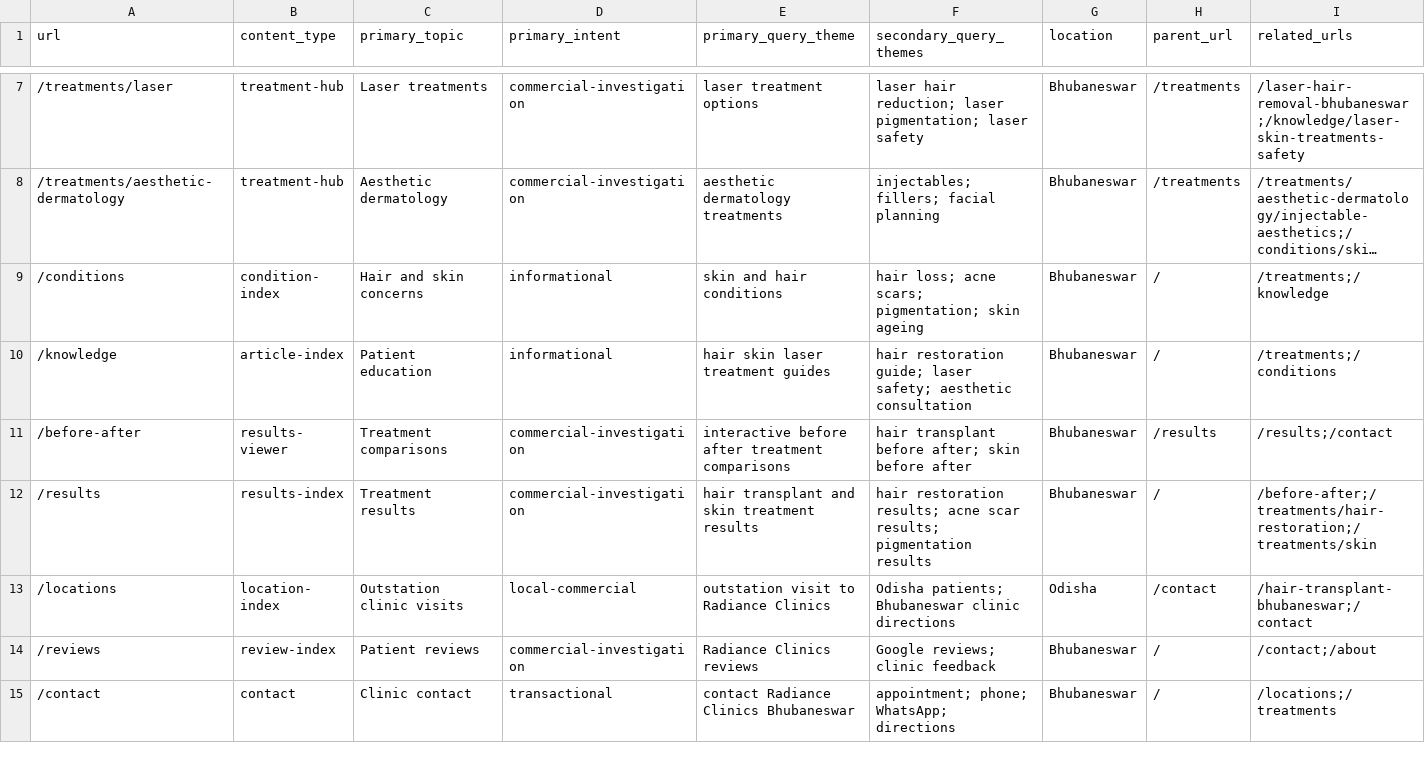
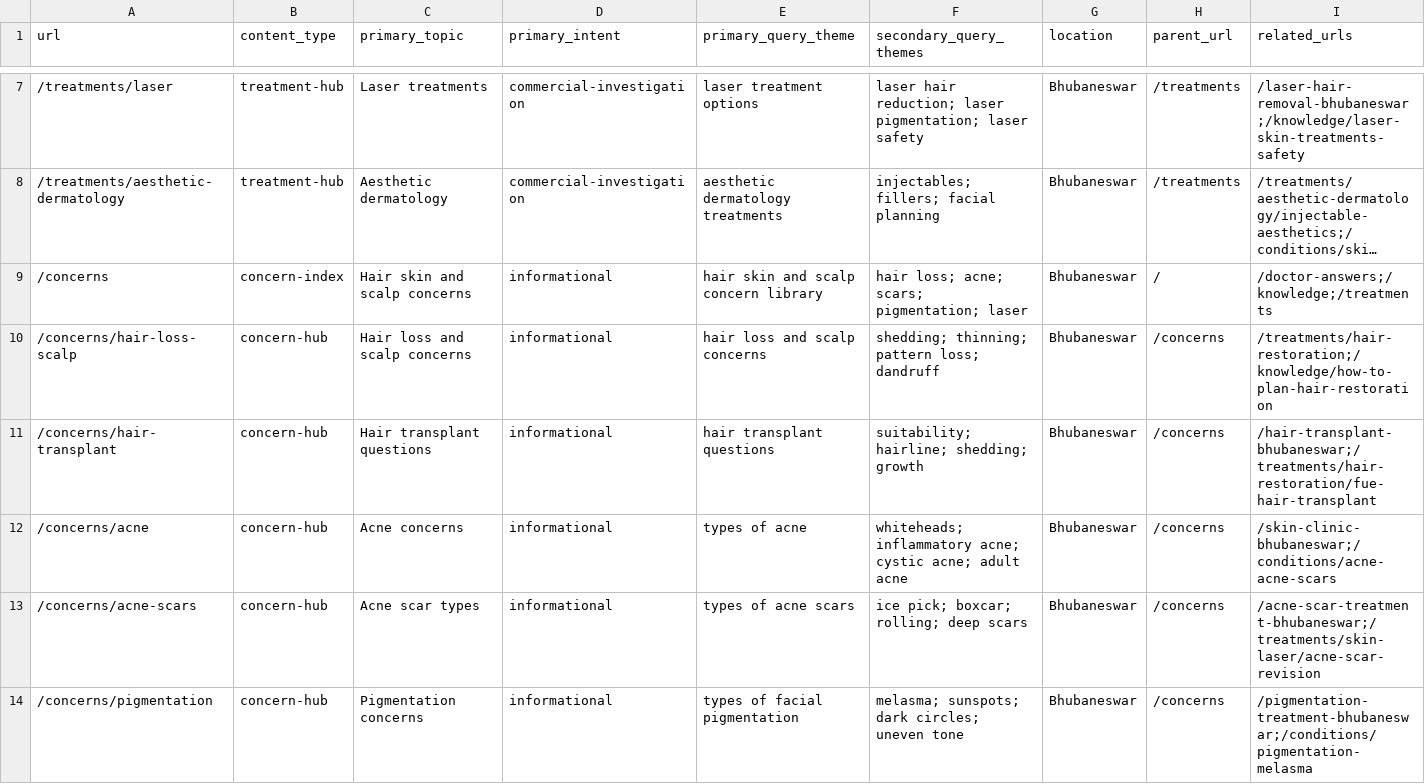
Before and after one commit to aishKodes/radiance-clinic, a CSV file: seo/search-intent-map.csv, drawn as a sheet; only a part is shown, gaps mark what is left out; the shorter side is filled out with more unchanged rows; long unchanged cells end in …; rows hold the shown columns only; the diff covers the shown part only; the diff names each change by its address in the sheet, - before the commit and + after, or states it on an @@ line.

```diff
--- a/seo/search-intent-map.csv
+++ b/seo/search-intent-map.csv
+row 9: /concerns | concern-index | Hair skin and scalp concerns | informational | hair skin and scalp concern library | hair loss; acne; scars; pigmentation; laser | Bhubaneswar | / | /doctor-answers;/knowledge;/treatments
+row 10: /concerns/hair-loss-scalp | concern-hub | Hair loss and scalp concerns | informational | hair loss and scalp concerns | shedding; thinning; pattern loss; dandruff | Bhubaneswar | /concerns | /treatments/hair-restoration;/knowledge/how-to-plan-hair-restoration
+row 11: /concerns/hair-transplant | concern-hub | Hair transplant questions | informational | hair transplant questions | suitability; hairline; shedding; growth | Bhubaneswar | /concerns | /hair-transplant-bhubaneswar;/treatments/hair-restoration/fue-hair-transplant
+row 12: /concerns/acne | concern-hub | Acne concerns | informational | types of acne | whiteheads; inflammatory acne; cystic acne; adult acne | Bhubaneswar | /concerns | /skin-clinic-bhubaneswar;/conditions/acne-acne-scars
+row 13: /concerns/acne-scars | concern-hub | Acne scar types | informational | types of acne scars | ice pick; boxcar; rolling; deep scars | Bhubaneswar | /concerns | /acne-scar-treatment-bhubaneswar;/treatments/skin-laser/acne-scar-revision
+row 14: /concerns/pigmentation | concern-hub | Pigmentation concerns | informational | types of facial pigmentation | melasma; sunspots; dark circles; uneven tone | Bhubaneswar | /concerns | /pigmentation-treatment-bhubaneswar;/conditions/pigmentation-melasma
```
Also changed, not shown: 9 added rows elsewhere in this file, seo/legacy-redirect-map.csv, seo/seo-page-inventory.csv, 43 other files.
